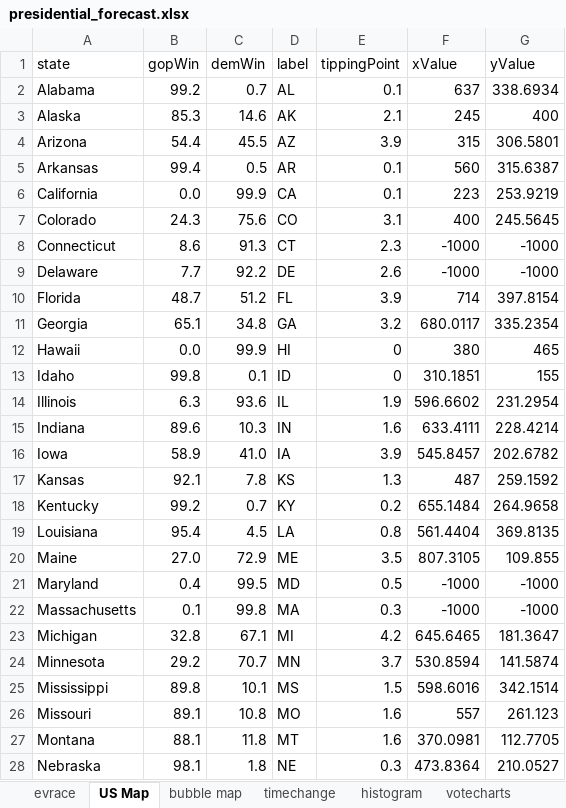
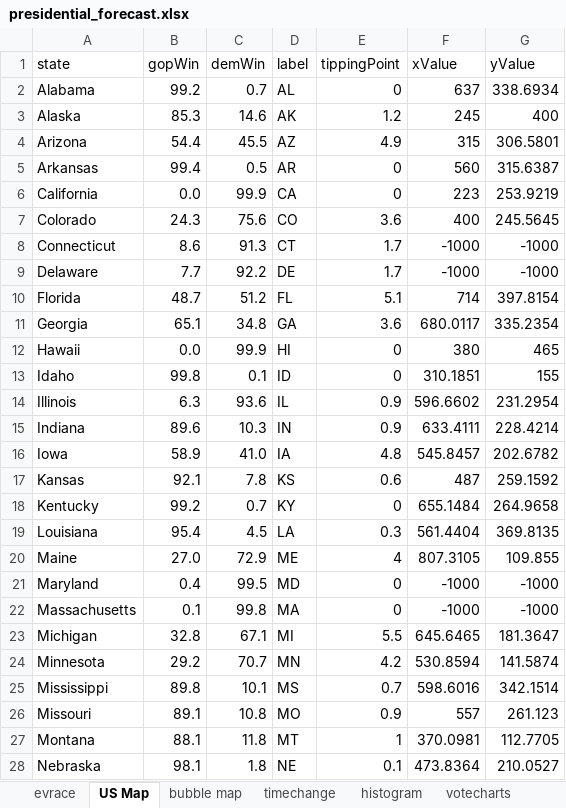
Before and after one commit to ben2vec/jhkforecasts, an Excel workbook: presidential_forecast.xlsx, sheet US Map, drawn as a sheet; only a part is shown; values as stored, in another font and other column widths than the file's, no borders; the diff covers the shown part only; the diff names each change by its address in the sheet, - before the commit and + after, or states it on an @@ line.

```diff
--- a/presidential_forecast.xlsx (sheet US Map)
+++ b/presidential_forecast.xlsx (sheet US Map)
-E2 (tippingPoint): 0.1
+E2 (tippingPoint): 0
-E3 (tippingPoint): 2.1
+E3 (tippingPoint): 1.2
-E4 (tippingPoint): 3.9
+E4 (tippingPoint): 4.9
-E5:E6 (tippingPoint): 0.1
+E5:E6 (tippingPoint): 0
-E7 (tippingPoint): 3.1
+E7 (tippingPoint): 3.6
-E8 (tippingPoint): 2.3
+E8 (tippingPoint): 1.7
-E9 (tippingPoint): 2.6
+E9 (tippingPoint): 1.7
-E10 (tippingPoint): 3.9
+E10 (tippingPoint): 5.1
-E11 (tippingPoint): 3.2
+E11 (tippingPoint): 3.6
-E14 (tippingPoint): 1.9
+E14 (tippingPoint): 0.9
-E15 (tippingPoint): 1.6
+E15 (tippingPoint): 0.9
-E16 (tippingPoint): 3.9
+E16 (tippingPoint): 4.8
-E17 (tippingPoint): 1.3
+E17 (tippingPoint): 0.6
-E18 (tippingPoint): 0.2
+E18 (tippingPoint): 0
-E19 (tippingPoint): 0.8
+E19 (tippingPoint): 0.3
-E20 (tippingPoint): 3.5
+E20 (tippingPoint): 4
-E21 (tippingPoint): 0.5
+E21 (tippingPoint): 0
-E22 (tippingPoint): 0.3
+E22 (tippingPoint): 0
-E23 (tippingPoint): 4.2
+E23 (tippingPoint): 5.5
-E24 (tippingPoint): 3.7
+E24 (tippingPoint): 4.2
-E25 (tippingPoint): 1.5
+E25 (tippingPoint): 0.7
-E26 (tippingPoint): 1.6
+E26 (tippingPoint): 0.9
-E27 (tippingPoint): 1.6
+E27 (tippingPoint): 1
-E28 (tippingPoint): 0.3
+E28 (tippingPoint): 0.1
```
Also changed, not shown: 20 edited cells elsewhere in this sheet, sheet histogram, sheet bubble map, sheet votecharts, sheet timechange, sheet statetoplines, sheet topline, 1 more sheet, other sheet tabs, 16 other files.
